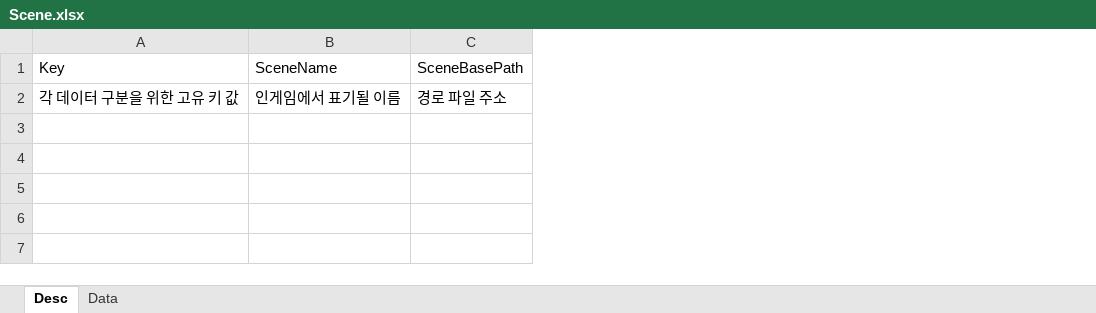
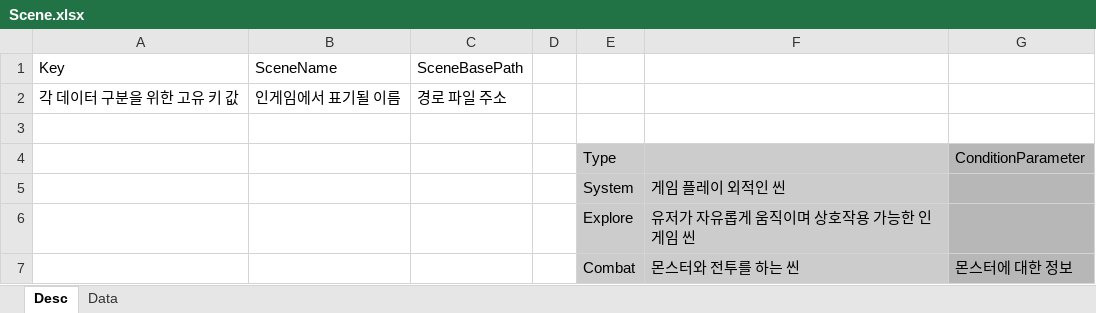
Before and after one commit to Endorr/InsectHeaven, an Excel workbook: DataTable/RawTable/Scene.xlsx, sheet Desc, drawn as a sheet; values as stored, in another font and other column widths than the file's, no borders; charts and pictures not drawn; the diff names each change by its address in the sheet, - before the commit and + after, or states it on an @@ line.

Commit message:
테이블 작성 예시 추가(Scene 테이블)

```diff
--- a/DataTable/RawTable/Scene.xlsx (sheet Desc)
+++ b/DataTable/RawTable/Scene.xlsx (sheet Desc)
+column D, empty
+column E, empty
+column F, empty
+column G, empty
+row 3: (empty)
+row 4:  |  |  |  | Type |  | ConditionParameter
+row 5:  |  |  |  | System | 게임 플레이 외적인 씬
+row 6:  |  |  |  | Explore | 유저가 자유롭게 움직이며 상호작용 가능한 인게임 씬
+row 7:  |  |  |  | Combat | 몬스터와 전투를 하는 씬 | 몬스터에 대한 정보
```
Also changed, not shown: sheet Data.
